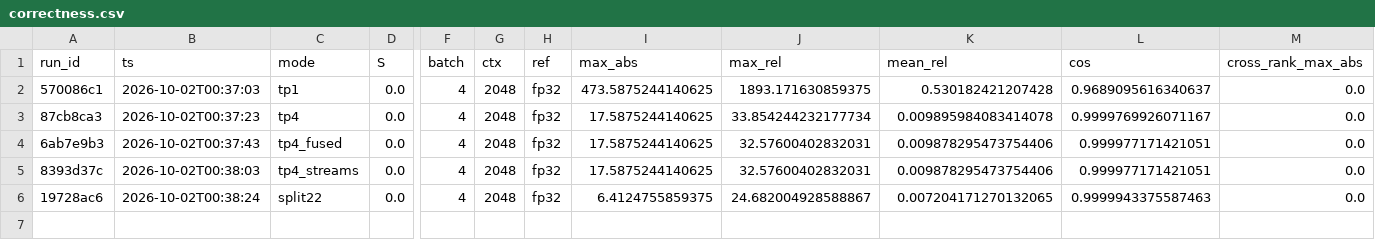
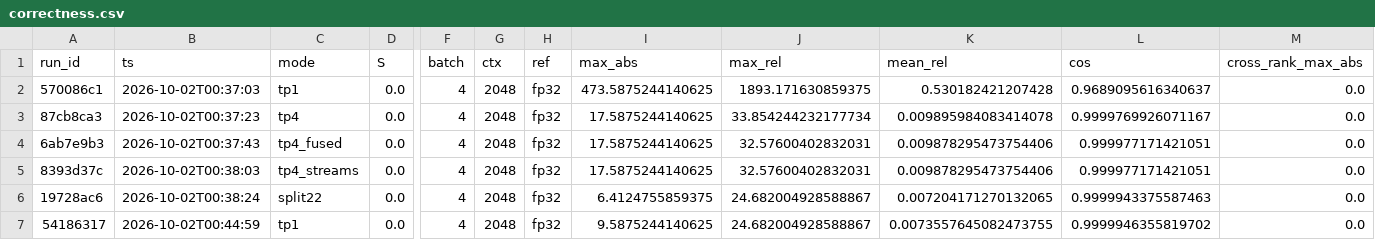
Before and after one commit to anuragdutt/multi_modal_parallelism, a CSV file: results/h1_34b/raw/correctness.csv, drawn as a sheet; only a part is shown, gaps mark what is left out; rows hold the shown columns only; the diff names each change by its address in the sheet, - before the commit and + after, or states it on an @@ line.

```diff
--- a/results/h1_34b/raw/correctness.csv
+++ b/results/h1_34b/raw/correctness.csv
+row 7: 54186317 | 2026-10-02T00:44:59 | tp1 | 0.0 | 4 | 2048 | fp32 | 9.5875244140625 | 24.682004928588867 | 0.0073557645082473755 | 0.9999946355819702 | 0.0
```
Also changed, not shown: 17 other files.
